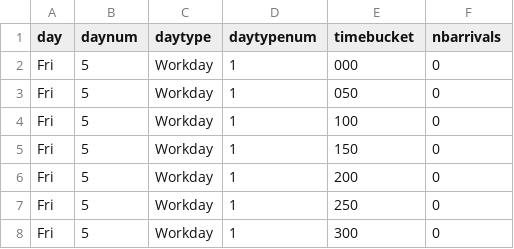
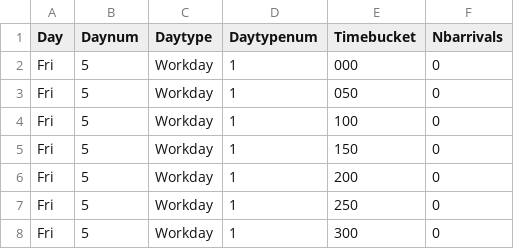
Before and after one commit to FrancisFriedlander/arrival, a CSV file: urgentcarearrivals.csv, drawn as a sheet; only a part is shown.

Commit message:
initial

```diff
--- a/urgentcarearrivals.csv
+++ b/urgentcarearrivals.csv
@@ -1,2 +1,2 @@
-day,daynum,daytype,daytypenum,timebucket,nbarrivals
+Day,Daynum,Daytype,Daytypenum,Timebucket,Nbarrivals
 Fri,5,Workday,1,000,0
```
